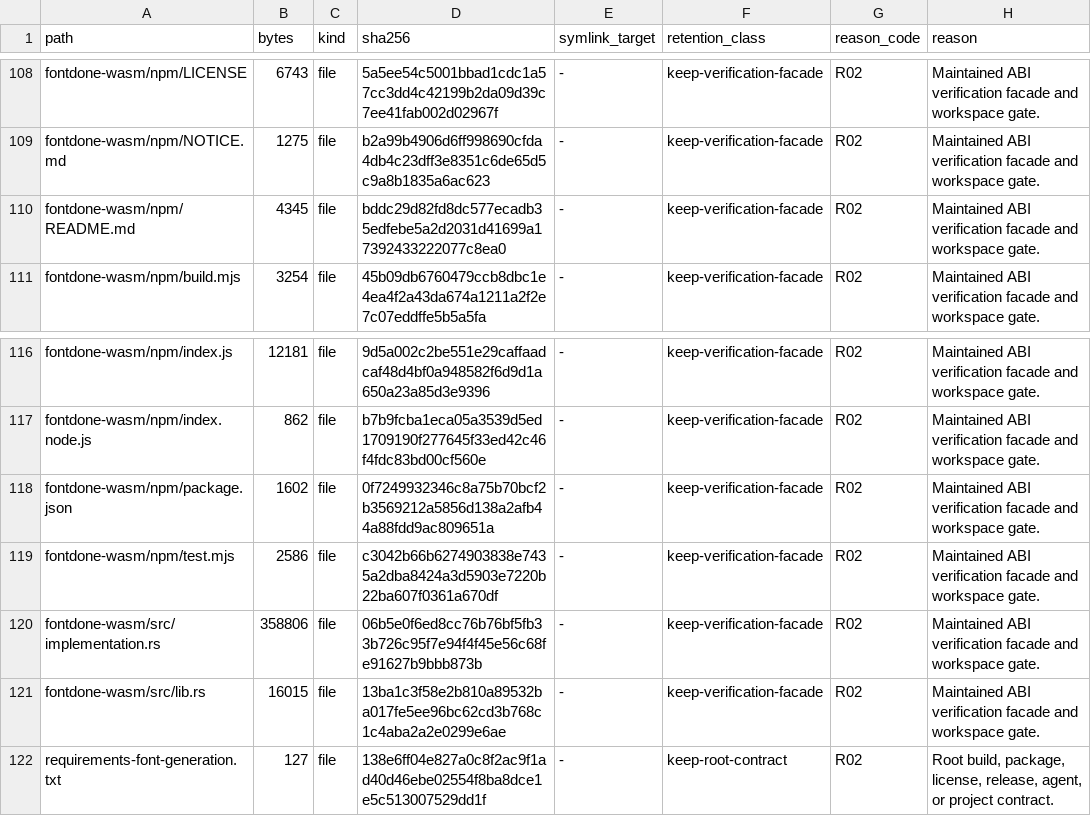
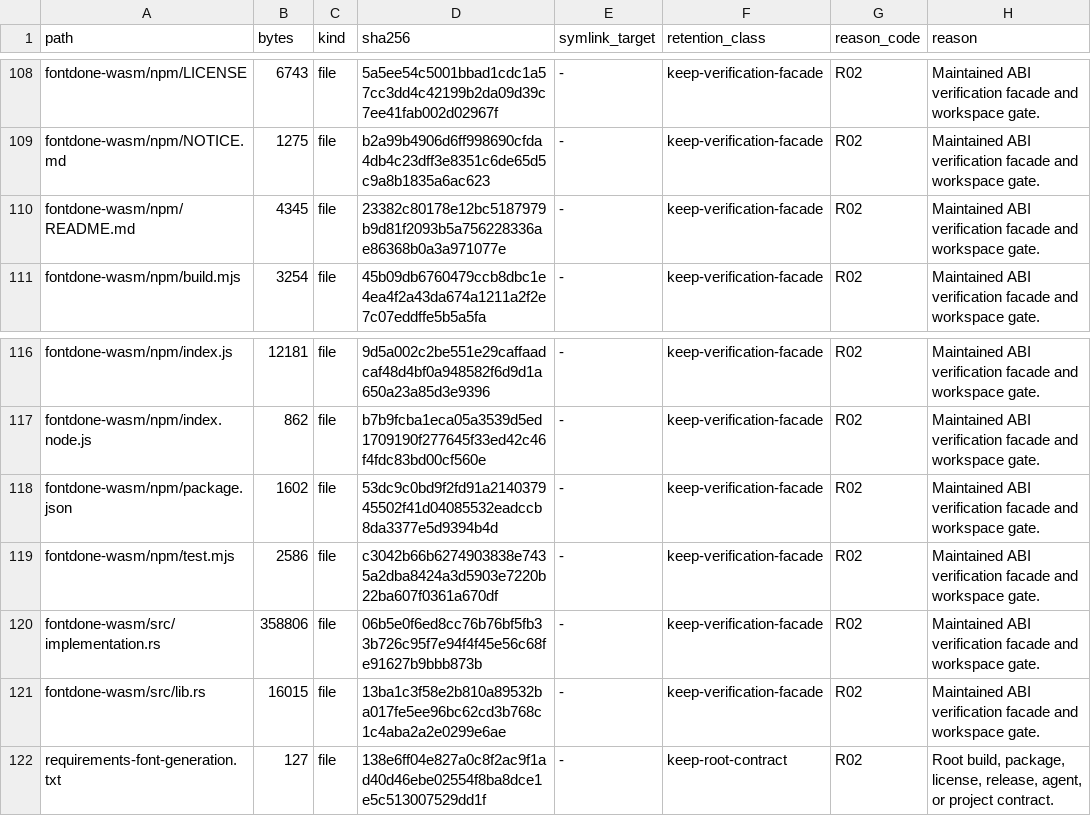
Before and after one commit to appunni-m/fontdone, a TSV file: doc/FILE_RETENTION_INVENTORY.tsv, drawn as a sheet; only a part is shown, gaps mark what is left out; the diff covers the shown part only.

```diff
--- a/doc/FILE_RETENTION_INVENTORY.tsv
+++ b/doc/FILE_RETENTION_INVENTORY.tsv
@@ -109,3 +109,3 @@ fontdone-wasm/npm/LICENSE	6743	file	5a5ee54c5001bbad1cdc1a57cc3dd4c42199b2da09d3
 fontdone-wasm/npm/NOTICE.md	1275	file	b2a99b4906d6ff998690cfda4db4c23dff3e8351c6de65d5c9a8b1835a6ac623	-	keep-verification-facade	R02	Maintained ABI verification facade and workspace gate.
-fontdone-wasm/npm/README.md	4345	file	bddc29d82fd8dc577ecadb35edfebe5a2d2031d41699a17392433222077c8ea0	-	keep-verification-facade	R02	Maintained ABI verification facade and workspace gate.
+fontdone-wasm/npm/README.md	4345	file	23382c80178e12bc5187979b9d81f2093b5a756228336ae86368b0a3a971077e	-	keep-verification-facade	R02	Maintained ABI verification facade and workspace gate.
 fontdone-wasm/npm/build.mjs	3254	file	45b09db6760479ccb8dbc1e4ea4f2a43da674a1211a2f2e7c07eddffe5b5a5fa	-	keep-verification-facade	R02	Maintained ABI verification facade and workspace gate.
@@ -117,3 +117,3 @@ fontdone-wasm/npm/index.js	12181	file	9d5a002c2be551e29caffaadcaf48d4bf0a948582f
 fontdone-wasm/npm/index.node.js	862	file	b7b9fcba1eca05a3539d5ed1709190f277645f33ed42c46f4fdc83bd00cf560e	-	keep-verification-facade	R02	Maintained ABI verification facade and workspace gate.
-fontdone-wasm/npm/package.json	1602	file	0f7249932346c8a75b70bcf2b3569212a5856d138a2afb44a88fdd9ac809651a	-	keep-verification-facade	R02	Maintained ABI verification facade and workspace gate.
+fontdone-wasm/npm/package.json	1602	file	53dc9c0bd9f2fd91a214037945502f41d04085532eadccb8da3377e5d9394b4d	-	keep-verification-facade	R02	Maintained ABI verification facade and workspace gate.
 fontdone-wasm/npm/test.mjs	2586	file	c3042b66b6274903838e7435a2dba8424a3d5903e7220b22ba607f0361a670df	-	keep-verification-facade	R02	Maintained ABI verification facade and workspace gate.
```
Also changed, not shown: 31 edited cells elsewhere in this file, 22 other files.
